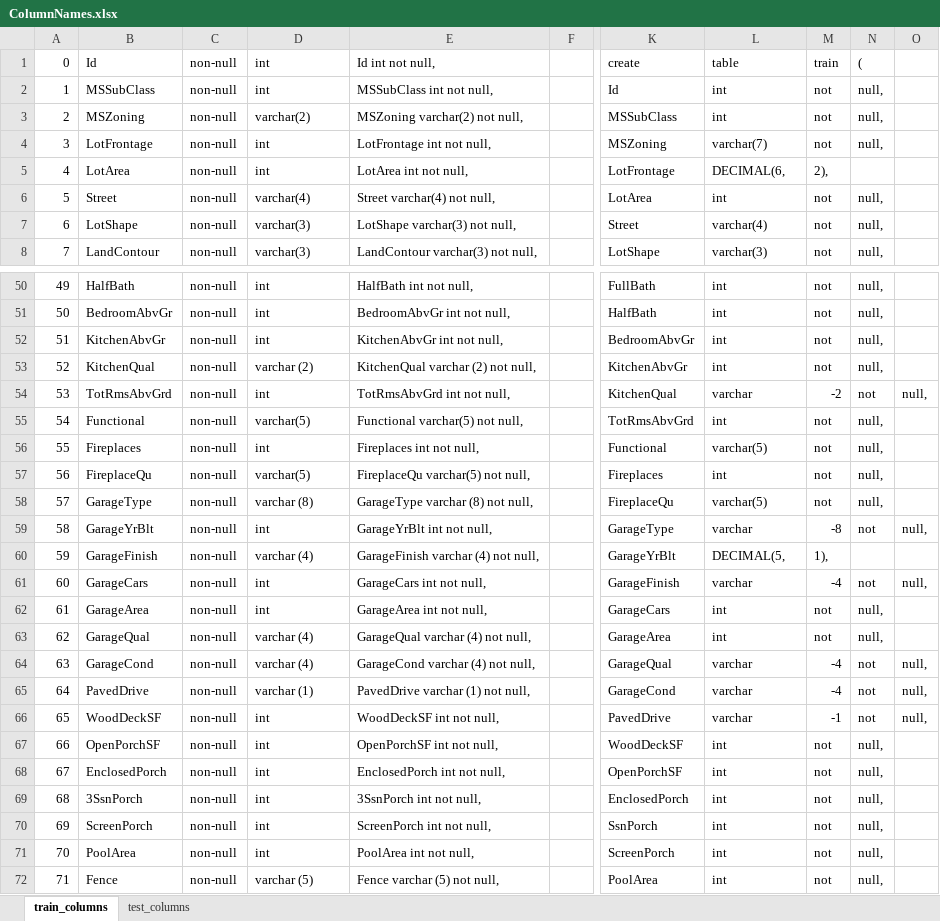
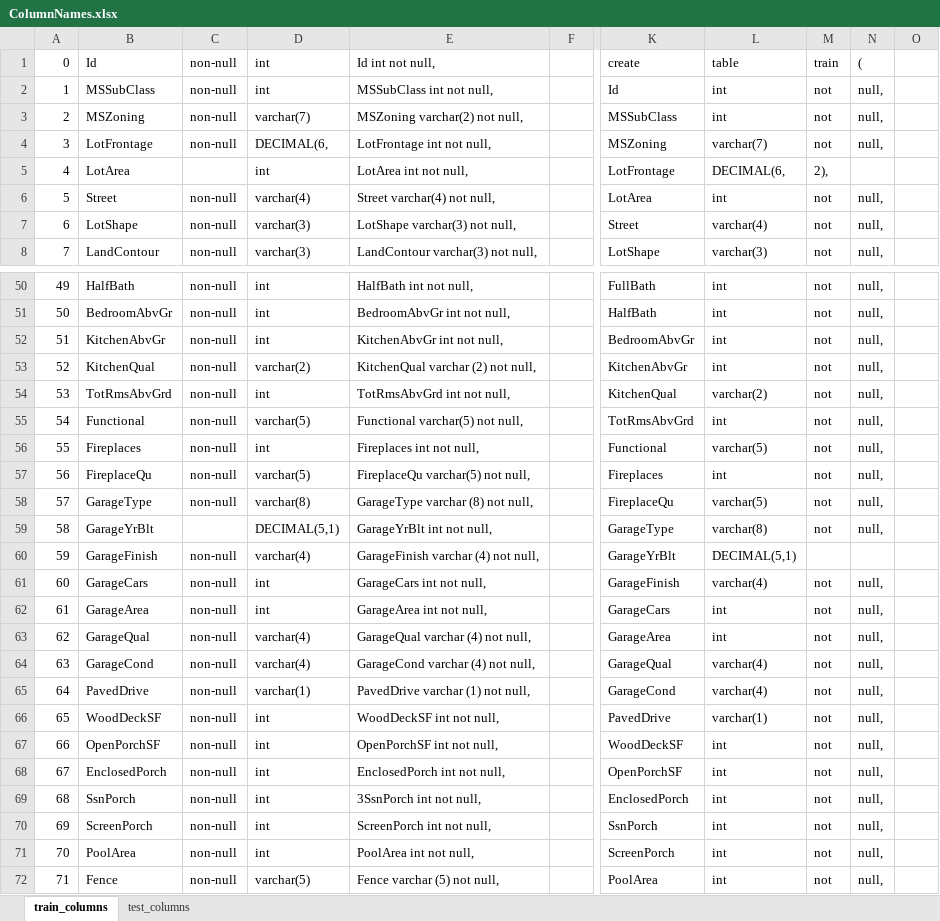
Before and after one commit to bvmann/Ames-Iowa-Housing-Market-, an Excel workbook: CleanDataCode/ColumnNames.xlsx, sheet train_columns, drawn as a sheet; only a part is shown, gaps mark what is left out; values as stored, in another font and other column widths than the file's, no borders; the diff covers the shown part only; the diff names each change by its address in the sheet, - before the commit and + after, or states it on an @@ line.

```diff
--- a/CleanDataCode/ColumnNames.xlsx (sheet train_columns)
+++ b/CleanDataCode/ColumnNames.xlsx (sheet train_columns)
-D3: varchar(2)
+D3: varchar(7)
-D4: int
+D4: DECIMAL(6,
-C5: non-null
+C5: (empty)
-D53: varchar (2)
+D53: varchar(2)
-L54: varchar
+L54: varchar(2)
-M54: -2
+M54: not
-N54: not
+N54: null,
-O54: null,
+O54: (empty)
-D58: varchar (8)
+D58: varchar(8)
-C59: non-null
+C59: (empty)
-D59: int
+D59: DECIMAL(5,1)
-L59: varchar
+L59: varchar(8)
-M59: -8
+M59: not
-N59: not
+N59: null,
-O59: null,
+O59: (empty)
-D60: varchar (4)
+D60: varchar(4)
-L60: DECIMAL(5,
+L60: DECIMAL(5,1)
-M60: 1),
+M60: (empty)
-L61: varchar
+L61: varchar(4)
-M61: -4
+M61: not
-N61: not
+N61: null,
-O61: null,
+O61: (empty)
-D63:D64: varchar (4)
+D63:D64: varchar(4)
-L64:L65: varchar
+L64:L65: varchar(4)
-M64:M65: -4
+M64:M65: not
-N64:N66: not
+N64:N66: null,
-O64:O66: null,
+O64:O66: (empty)
-D65: varchar (1)
+D65: varchar(1)
-L66: varchar
+L66: varchar(1)
-M66: -1
+M66: not
-B69: 3SsnPorch
+B69: SsnPorch
-D72: varchar (5)
+D72: varchar(5)
```
Also changed, not shown: 24 edited cells elsewhere in this sheet, sheet test_columns, 4 other files.
